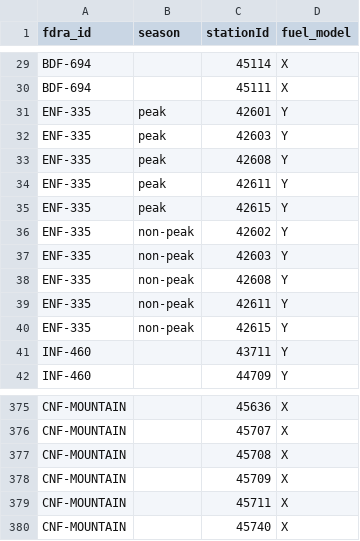
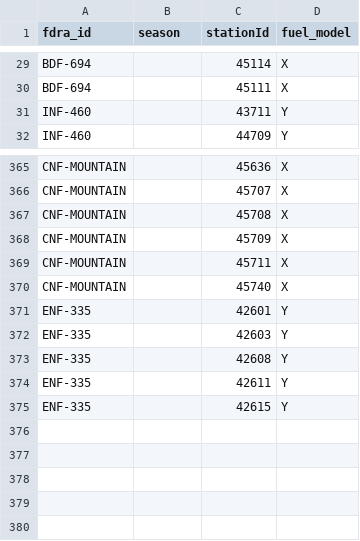
Before and after one commit to shelikes2run/GACC-fire-dashboard, a CSV file: site/fdra_station_membership_2026.csv, drawn as a sheet; only a part is shown, gaps mark what is left out.

```diff
--- a/site/fdra_station_membership_2026.csv
+++ b/site/fdra_station_membership_2026.csv
@@ -30,12 +30,2 @@ BDF-694,,45114,X
 BDF-694,,45111,X
-ENF-335,peak,42601,Y
-ENF-335,peak,42603,Y
-ENF-335,peak,42608,Y
-ENF-335,peak,42611,Y
-ENF-335,peak,42615,Y
-ENF-335,non-peak,42602,Y
-ENF-335,non-peak,42603,Y
-ENF-335,non-peak,42608,Y
-ENF-335,non-peak,42611,Y
-ENF-335,non-peak,42615,Y
 INF-460,,43711,Y
@@ -380 +370,6 @@ CNF-MOUNTAIN,,45711,X
 CNF-MOUNTAIN,,45740,X
+ENF-335,,42601,Y
+ENF-335,,42603,Y
+ENF-335,,42608,Y
+ENF-335,,42611,Y
+ENF-335,,42615,Y
```
Also changed, not shown: 5 other files.
